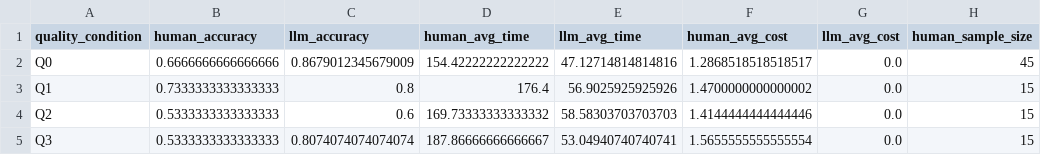
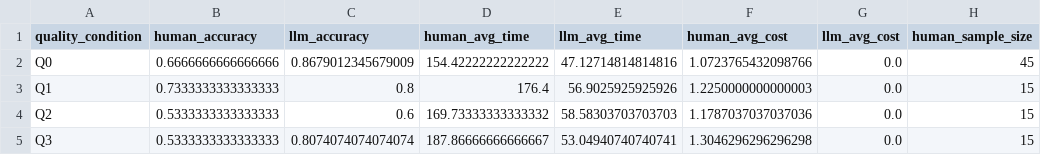
Before and after one commit to ngocbachnguyen9/manufacturing_data_assistant, a CSV file: experiments/phase5_analysis/results/quality_comparison.csv, drawn as a sheet; only a part is shown; the diff names each change by its address in the sheet, - before the commit and + after, or states it on an @@ line.

```diff
--- a/experiments/phase5_analysis/results/quality_comparison.csv
+++ b/experiments/phase5_analysis/results/quality_comparison.csv
-F2 (human_avg_cost): 1.2868518518518517
+F2 (human_avg_cost): 1.0723765432098766
-F3 (human_avg_cost): 1.4700000000000002
+F3 (human_avg_cost): 1.2250000000000003
-F4 (human_avg_cost): 1.4144444444444446
+F4 (human_avg_cost): 1.1787037037037036
-F5 (human_avg_cost): 1.5655555555555554
+F5 (human_avg_cost): 1.3046296296296298
```
Also changed, not shown: experiments/phase5_analysis/results/analysis_summary.csv, experiments/phase5_analysis/results/complexity_comparison.csv, 16 other files.
